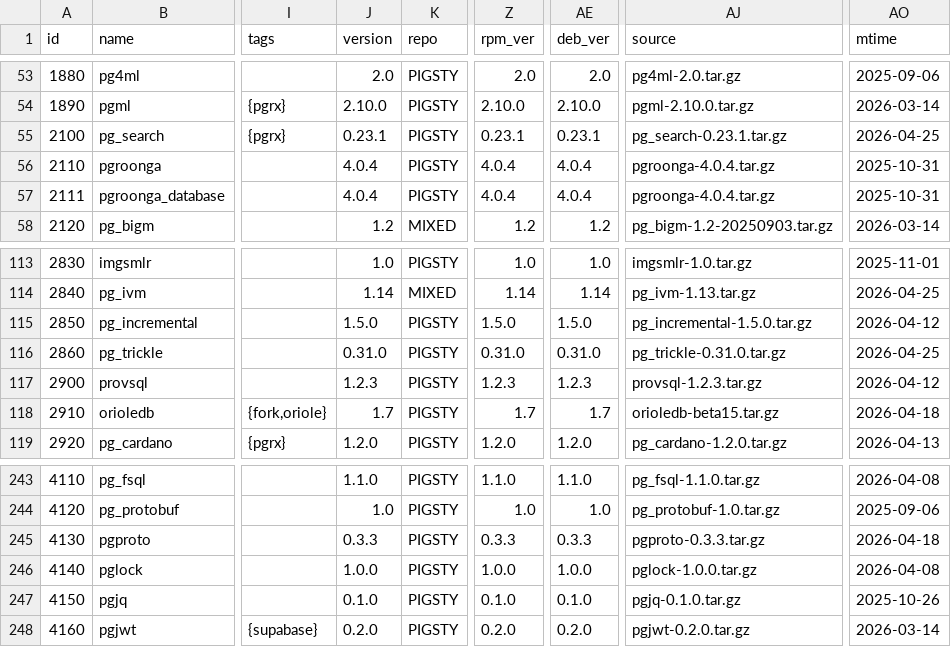
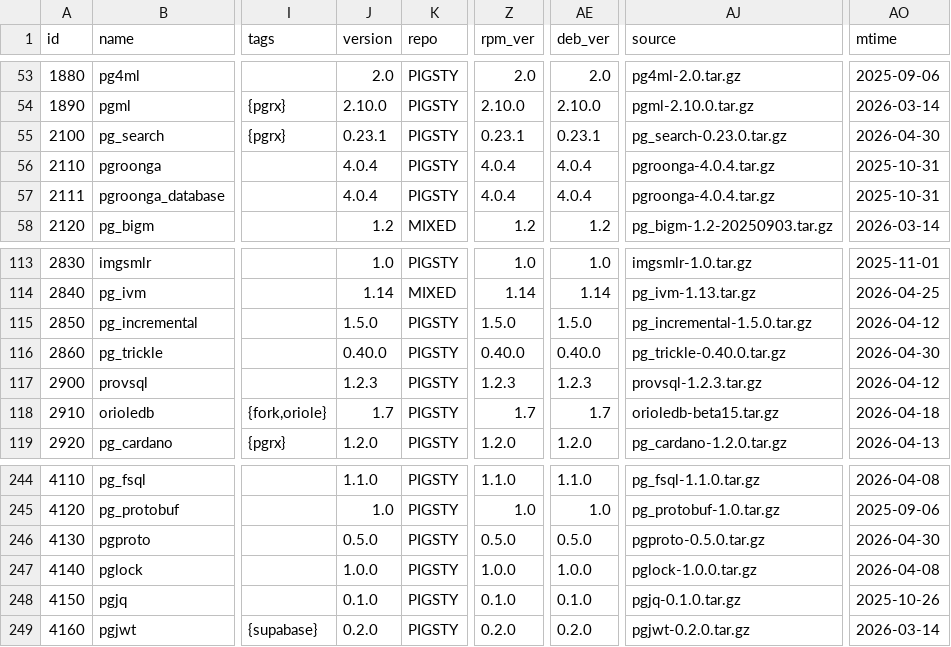
Before and after one commit to pgsty/pgext, a CSV file: db/extension.csv, drawn as a sheet; only a part is shown, gaps mark what is left out; addresses are those after the commit; the diff covers the shown part only; the diff names each change by its address in the sheet, - before the commit and + after, or states it on an @@ line.

```diff
--- a/db/extension.csv
+++ b/db/extension.csv
-AJ55 (source): pg_search-0.23.1.tar.gz
+AJ55 (source): pg_search-0.23.0.tar.gz
-AO55 (mtime): 2026-04-25
+AO55 (mtime): 2026-04-30
-J116 (version): 0.31.0
+J116 (version): 0.40.0
-Z116 (rpm_ver): 0.31.0
+Z116 (rpm_ver): 0.40.0
-AE116 (deb_ver): 0.31.0
+AE116 (deb_ver): 0.40.0
-AJ116 (source): pg_trickle-0.31.0.tar.gz
+AJ116 (source): pg_trickle-0.40.0.tar.gz
-AO116 (mtime): 2026-04-25
+AO116 (mtime): 2026-04-30
-J246 (version): 0.3.3
+J246 (version): 0.5.0
-Z246 (rpm_ver): 0.3.3
+Z246 (rpm_ver): 0.5.0
-AE246 (deb_ver): 0.3.3
+AE246 (deb_ver): 0.5.0
-AJ246 (source): pgproto-0.3.3.tar.gz
+AJ246 (source): pgproto-0.5.0.tar.gz
-AO246 (mtime): 2026-04-18
+AO246 (mtime): 2026-04-30
```
Also changed, not shown: 3 added rows, 1 removed row and 25 edited cells elsewhere in this file, 2 other files.
